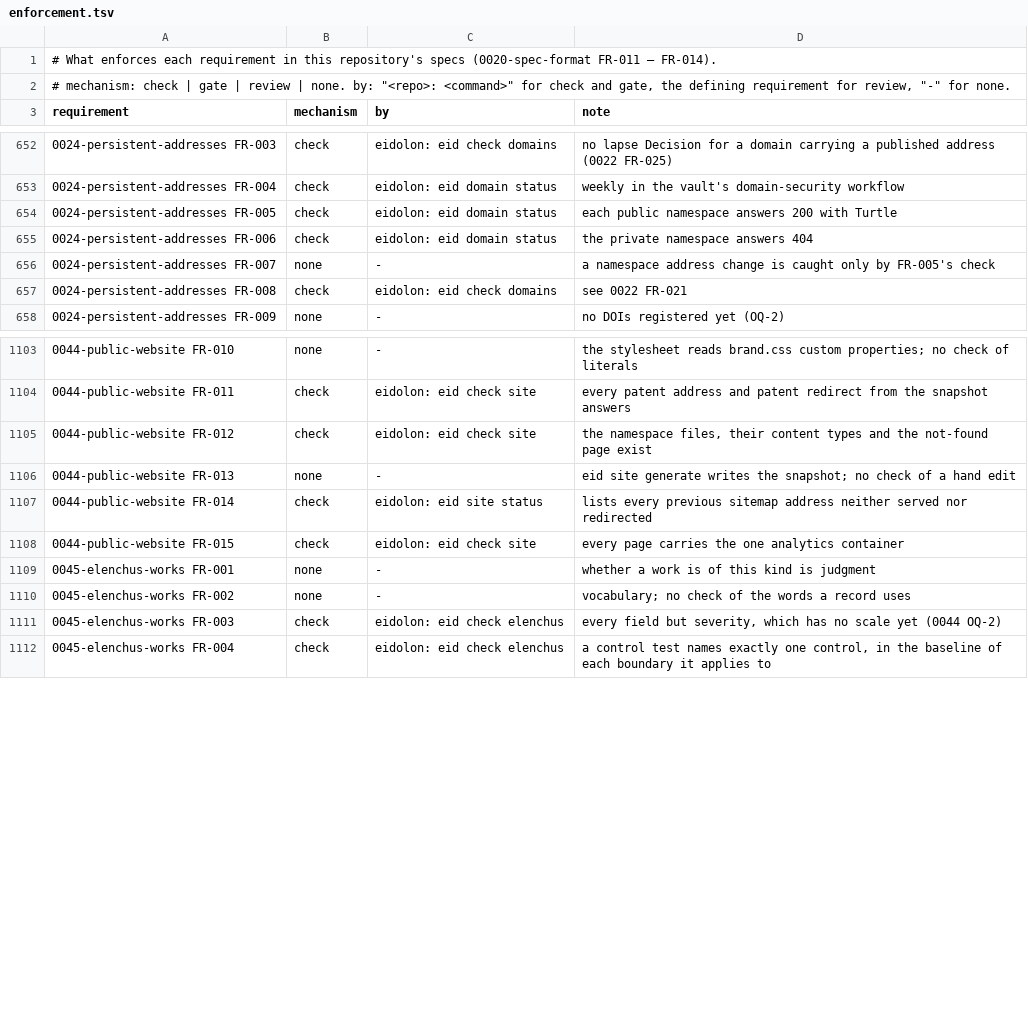
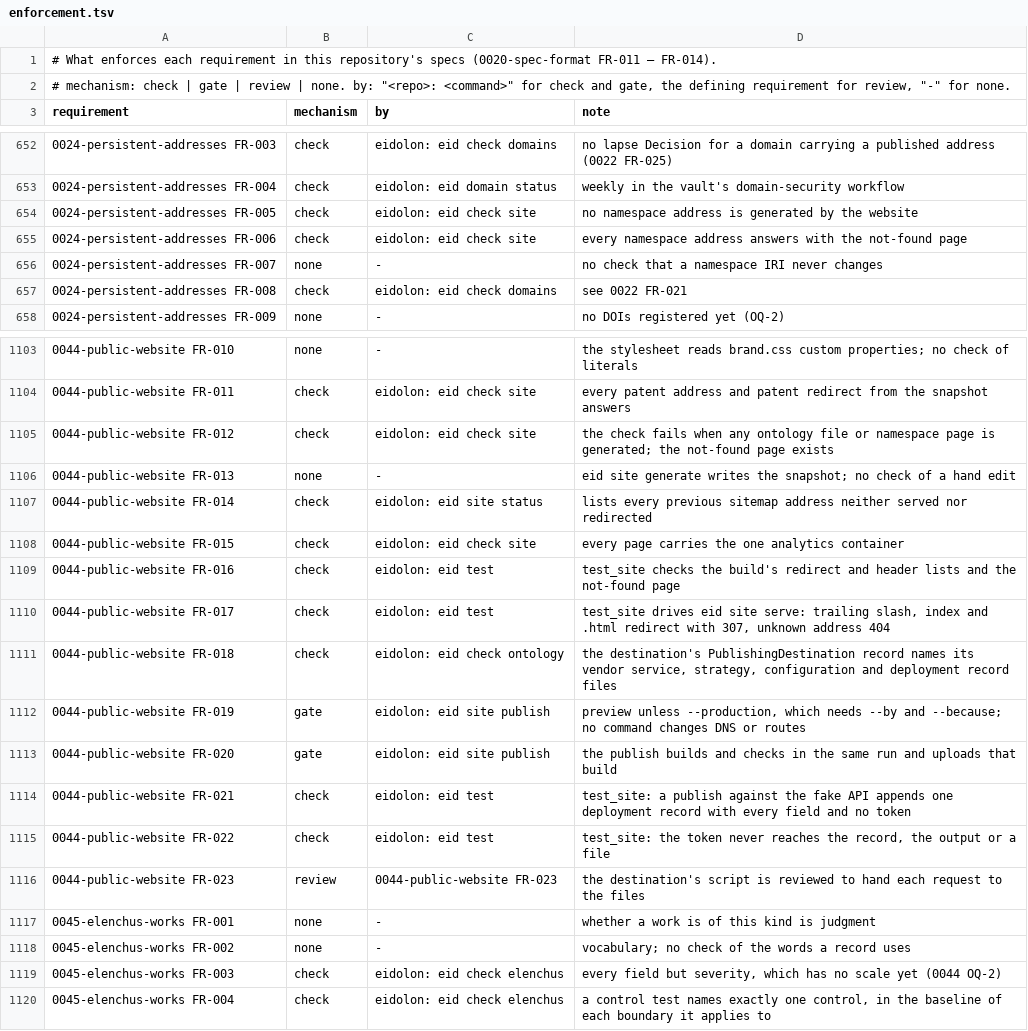
Before and after one commit to intellectual-frontiers/.github, a TSV file: spec-kit/enforcement.tsv, drawn as a sheet; only a part is shown, gaps mark what is left out; the diff names each change by its address in the sheet, - before the commit and + after, or states it on an @@ line.

```diff
--- a/spec-kit/enforcement.tsv
+++ b/spec-kit/enforcement.tsv
-C654:C655 (by): eidolon: eid domain status
+C654:C655 (by): eidolon: eid check site
-D654 (note): each public namespace answers 200 with Turtle
+D654 (note): no namespace address is generated by the website
-D655 (note): the private namespace answers 404
+D655 (note): every namespace address answers with the not-found page
-D656 (note): a namespace address change is caught only by FR-005's check
+D656 (note): no check that a namespace IRI never changes
-D1105 (note): the namespace files, their content types and the not-found page exist
+D1105 (note): the check fails when any ontology file or namespace page is generated; the not-found page exists
+row 1109: 0044-public-website FR-016 | check | eidolon: eid test | test_site checks the build's redirect and header lists and the not-found page
+row 1110: 0044-public-website FR-017 | check | eidolon: eid test | test_site drives eid site serve: trailing slash, index and .html redirect with 307, unknown address 404
+row 1111: 0044-public-website FR-018 | check | eidolon: eid check ontology | the destination's PublishingDestination record names its vendor service, strategy, configuration and deployment record files
+row 1112: 0044-public-website FR-019 | gate | eidolon: eid site publish | preview unless --production, which needs --by and --because; no command changes DNS or routes
+row 1113: 0044-public-website FR-020 | gate | eidolon: eid site publish | the publish builds and checks in the same run and uploads that build
+row 1114: 0044-public-website FR-021 | check | eidolon: eid test | test_site: a publish against the fake API appends one deployment record with every field and no token
+row 1115: 0044-public-website FR-022 | check | eidolon: eid test | test_site: the token never reaches the record, the output or a file
+row 1116: 0044-public-website FR-023 | review | 0044-public-website FR-023 | the destination's script is reviewed to hand each request to the files
```
Also changed, not shown: 3 other files.
